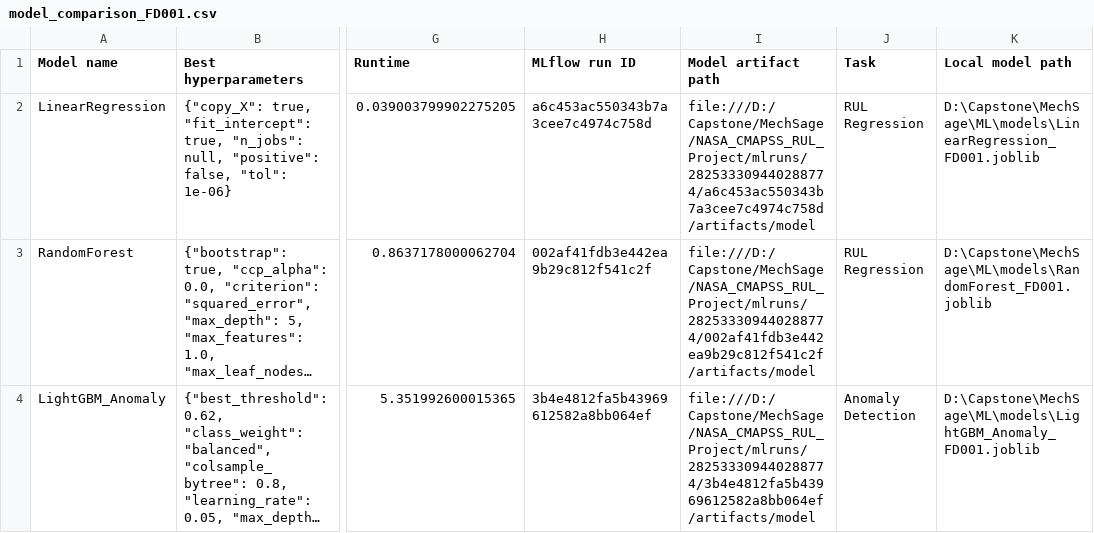
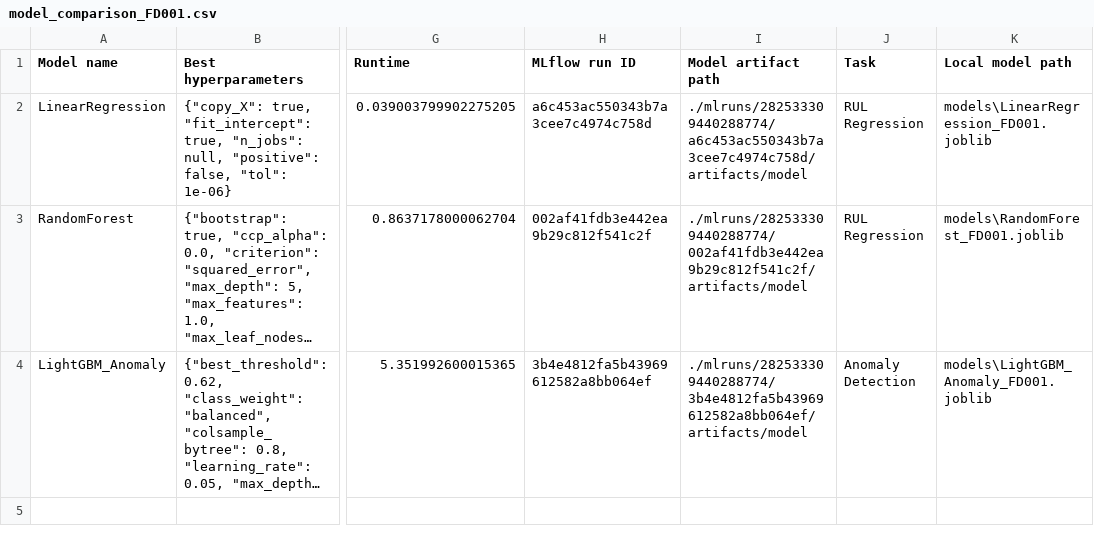
Before and after one commit to shubhamrangdal2001-hash/MechSage, a CSV file: ML/reports/model_comparison_FD001.csv, drawn as a sheet; only a part is shown, gaps mark what is left out; long unchanged cells end in …; the diff names each change by its address in the sheet, - before the commit and + after, or states it on an @@ line.

Commit message:
fix(arch): LiteLLM gateway, HITL thread_id, circuit breaker, metrics reconciliation, portability
Sprint 2 - Architecture:
- Add app/core/circuit_breaker.py: 3-state circuit breaker (Closed/Open/Half-Open)
- Add app/core/gateway.py: LiteLLM multi-provider gateway (OpenRouter primary, Gemini fallback)
- Refactor all agentic agents (supervisor, diagnostics, scheduling, work_order) to use gateway
- Update graph.py: MemorySaver checkpointer + interrupt_before=['work_order'] for HITL
- Add /api/graph/run, /api/graph/{thread_id}/approve, /api/graph/{thread_id}/reject to main.py
- Fix diagnostics.py: exceptions now route to human review instead of silent masking
- Fix generator.py: exponential backoff jitter + explicit rubric anchors for LLM judge

Sprint 1 - Metrics Reconciliation:
- Update docs/business_value_scorecard.md: verified FAR (1.24%), RUL RMSE (18.36 cycles)
- All metrics now sourced from ML/reports/ not estimated

Sprint 3 - RAG Rigor:
- supervisor.py: ThreadPoolExecutor concurrent fleet triage for multi-asset telemetry

Sprint 4 - Portability:
- Add requirements-lock.txt with pinned environment
- Normalize all ML report artifact paths from absolute to relative

```diff
--- a/ML/reports/model_comparison_FD001.csv
+++ b/ML/reports/model_comparison_FD001.csv
-I2 (Model artifact path): file:///D:/Capstone/MechSage/NASA_CMAPSS_RUL_Project/mlruns/282533309440288774/a6c453ac550343b7a3cee7c4974c758d/artifacts/model
+I2 (Model artifact path): ./mlruns/282533309440288774/a6c453ac550343b7a3cee7c4974c758d/artifacts/model
-K2 (Local model path): D:\Capstone\MechSage\ML\models\LinearRegression_FD001.joblib
+K2 (Local model path): models\LinearRegression_FD001.joblib
-I3 (Model artifact path): file:///D:/Capstone/MechSage/NASA_CMAPSS_RUL_Project/mlruns/282533309440288774/002af41fdb3e442ea9b29c812f541c2f/artifacts/model
+I3 (Model artifact path): ./mlruns/282533309440288774/002af41fdb3e442ea9b29c812f541c2f/artifacts/model
-K3 (Local model path): D:\Capstone\MechSage\ML\models\RandomForest_FD001.joblib
+K3 (Local model path): models\RandomForest_FD001.joblib
-I4 (Model artifact path): file:///D:/Capstone/MechSage/NASA_CMAPSS_RUL_Project/mlruns/282533309440288774/3b4e4812fa5b43969612582a8bb064ef/artifacts/model
+I4 (Model artifact path): ./mlruns/282533309440288774/3b4e4812fa5b43969612582a8bb064ef/artifacts/model
-K4 (Local model path): D:\Capstone\MechSage\ML\models\LightGBM_Anomaly_FD001.joblib
+K4 (Local model path): models\LightGBM_Anomaly_FD001.joblib
```
Also changed, not shown: ML/reports/model_comparison_FD002.csv, ML/reports/model_comparison_FD003.csv, 30 other files.
